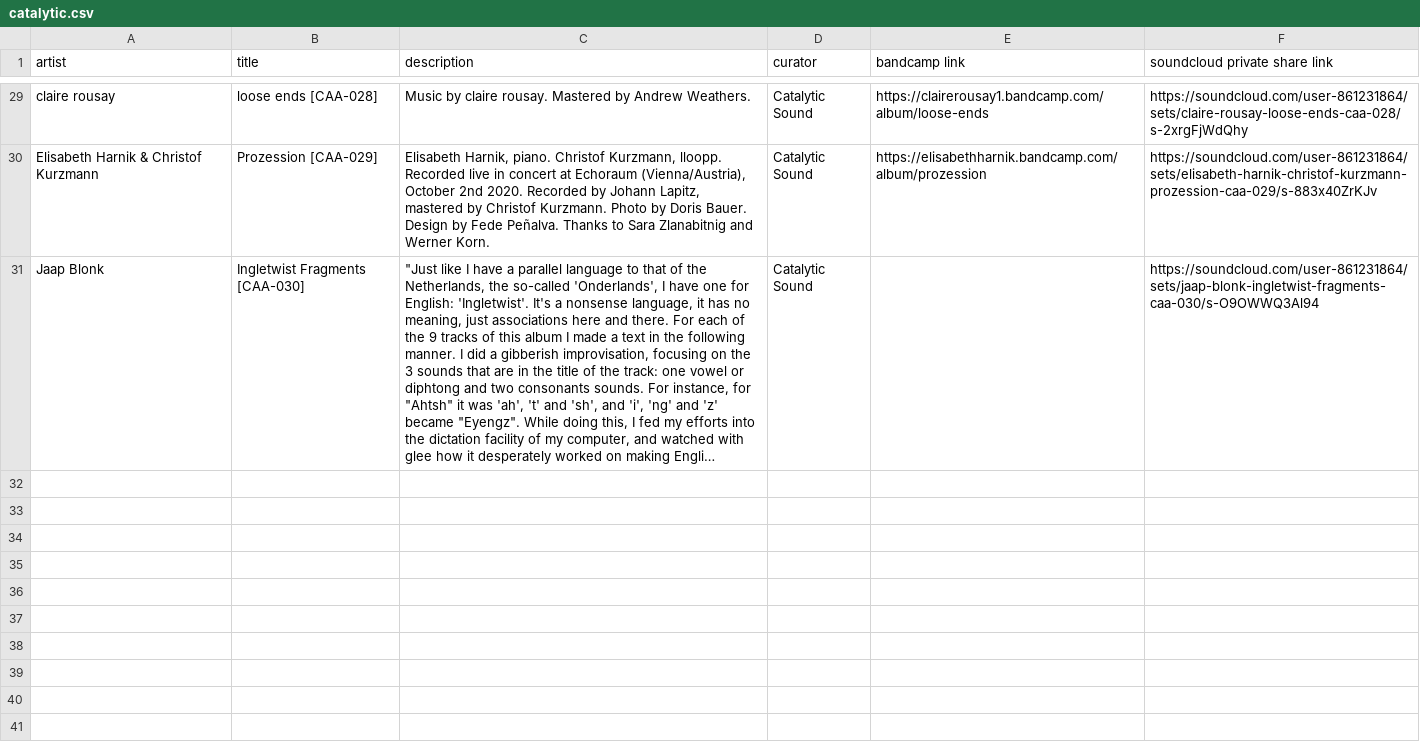
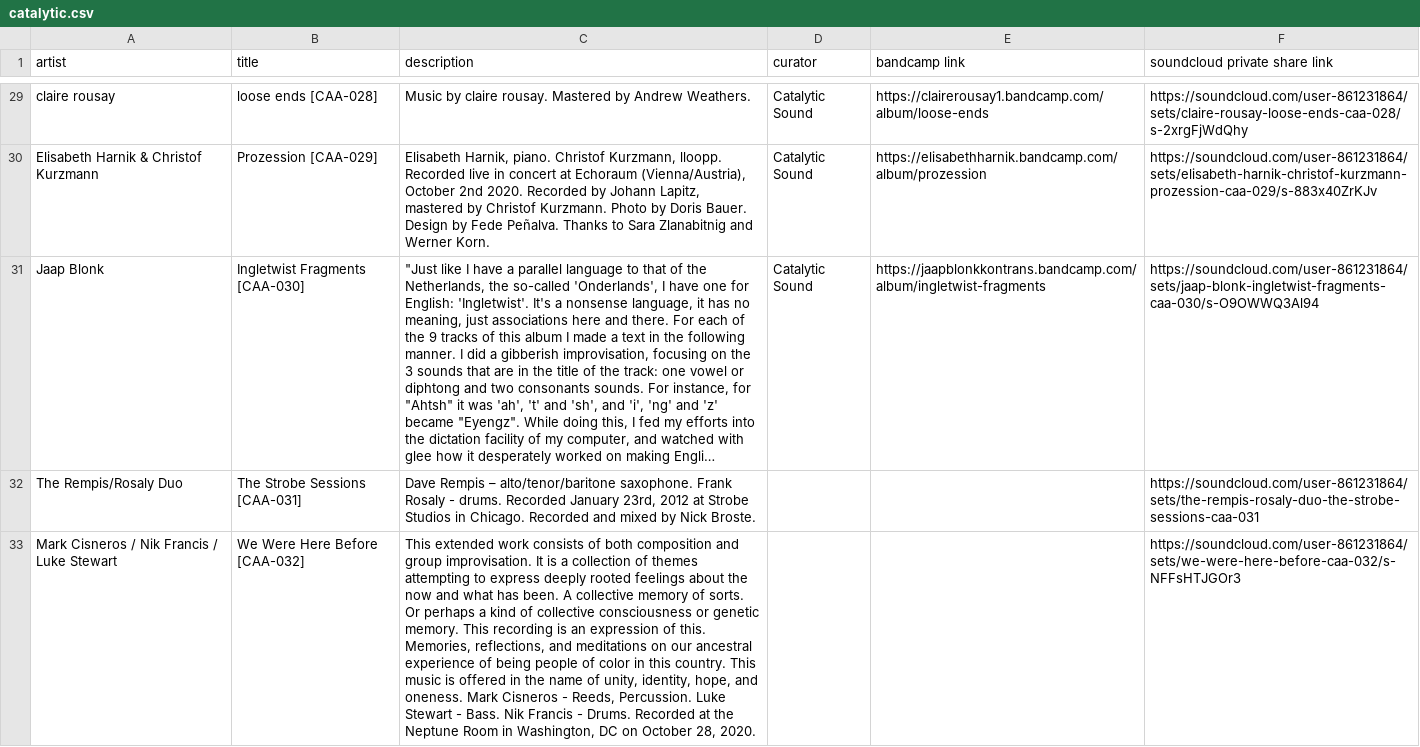
Before and after one commit to san3091/catalytic-soundstream, a CSV file: lib/catalytic.csv, drawn as a sheet; only a part is shown, gaps mark what is left out; long unchanged cells end in …; the diff names each change by its address in the sheet, - before the commit and + after, or states it on an @@ line.

```diff
--- a/lib/catalytic.csv
+++ b/lib/catalytic.csv
-E31 (bandcamp link): (empty)
+E31 (bandcamp link): https://jaapblonkkontrans.bandcamp.com/album/ingletwist-fragments
+row 32: The Rempis/Rosaly Duo | The Strobe Sessions [CAA-031] | Dave Rempis – alto/tenor/baritone saxophone. Frank Rosaly - drums. Recorded January 23rd, 2012 at Strobe Studios in Chicago. Recorded and mixed by Nick Broste. |  |  | https://soundcloud.com/user-861231864/sets/the-rempis-rosaly-duo-the-strobe-sessions-caa-031
+row 33: Mark Cisneros / Nik Francis / Luke Stewart | We Were Here Before [CAA-032] | This extended work consists of both composition and group improvisation. It is a collection of themes attempting to express deeply rooted feelings about the now and what has been. A collective memory of sorts. Or perhaps a kind of collective consciousness or genetic memory. This recording is an expression of this. Memories, reflections, and meditations on our ancestral experience of being people of color in this country. This music is offered in the name of unity, identity, hope, and oneness. Mark Cisneros - Reeds, Percussion. Luke Stewart - Bass. Nik Francis - Drums. Recorded at the Neptune Room in Washington, DC on October 28, 2020. |  |  | https://soundcloud.com/user-861231864/sets/we-were-here-before-caa-032/s-NFFsHTJGOr3
```
Also changed, not shown: lib/curated.csv, lib/history.csv, 1 other file.
